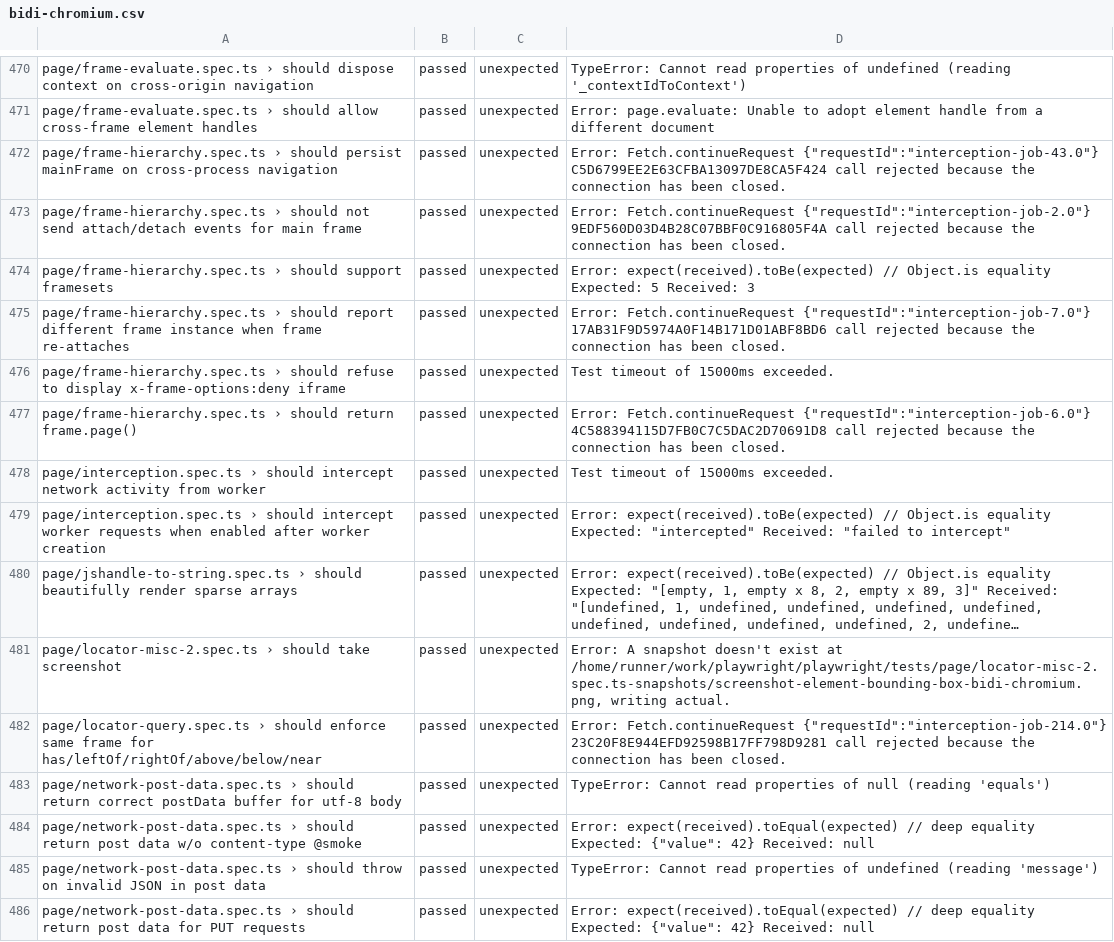
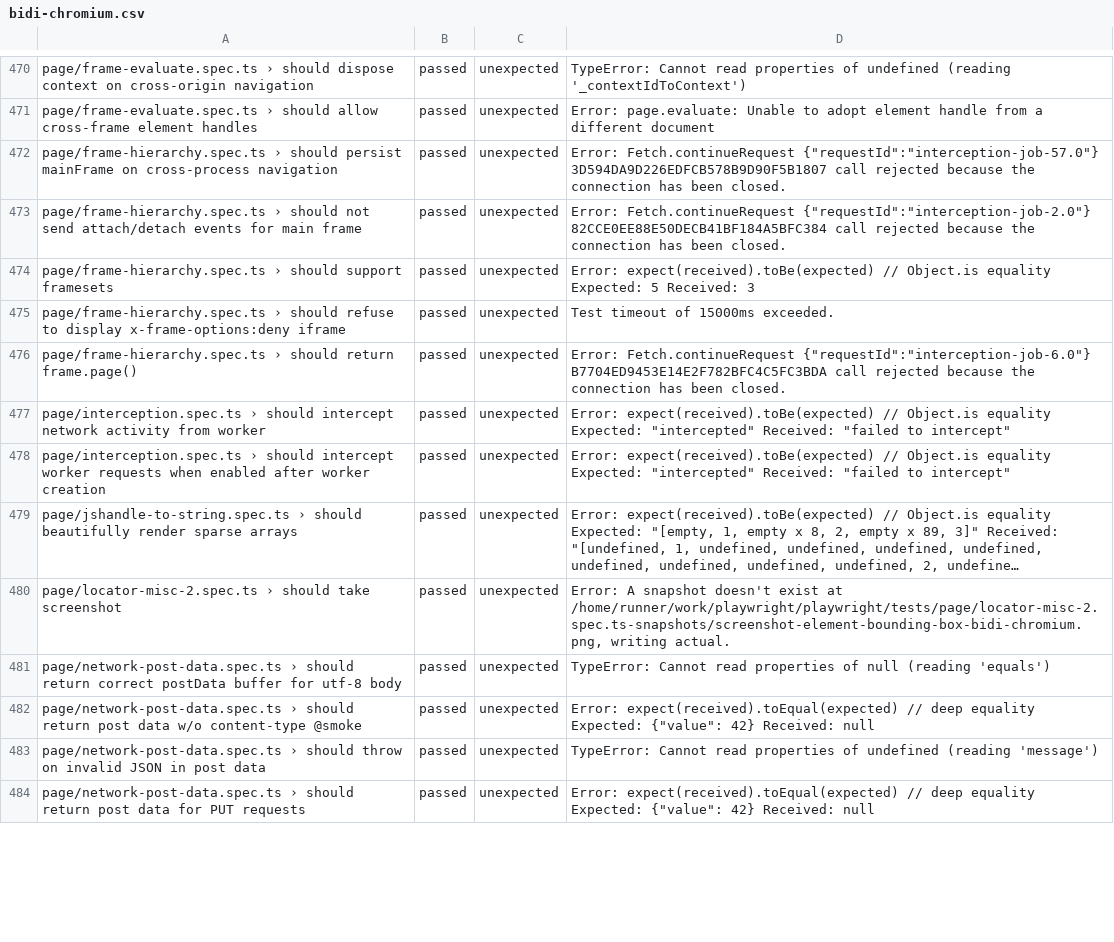
Before and after one commit to microsoft/playwright, a CSV file: bidi-chromium.csv, drawn as a sheet; only a part is shown, gaps mark what is left out; long unchanged cells end in …; removed rows and columns are numbered as before the commit, all else as after; the diff covers the shown part only; the diff names each change by its address in the sheet, - before the commit and + after, or states it on an @@ line.

```diff
--- a/bidi-chromium.csv
+++ b/bidi-chromium.csv
-D472: Error: Fetch.continueRequest {"requestId":"interception-job-43.0"} C5D6799EE2E63CFBA13097DE8CA5F424 call rejected…
+D472: Error: Fetch.continueRequest {"requestId":"interception-job-57.0"} 3D594DA9D226EDFCB578B9D90F5B1807 call rejected…
-D473: …Fetch.continueRequest {"requestId":"interception-job-2.0"} 9EDF560D03D4B28C07BBF0C916805F4A call rejected…
+D473: …Fetch.continueRequest {"requestId":"interception-job-2.0"} 82CCE0EE88E50DECB41BF184A5BFC384 call rejected…
-row 475: page/frame-hierarchy.spec.ts › should report different frame instance when frame re-attaches | passed | unexpected | Error: Fetch.continueRequest {"requestId":"interception-job-7.0"} 17AB31F9D5974A0F14B171D01ABF8BD6 call rejected because the connection has been closed.
-D476: …Fetch.continueRequest {"requestId":"interception-job-6.0"} 4C588394115D7FB0C7C5DAC2D70691D8 call rejected…
+D476: …Fetch.continueRequest {"requestId":"interception-job-6.0"} B7704ED9453E14E2F782BFC4C5FC3BDA call rejected…
-D477: Test timeout of 15000ms exceeded.
+D477: Error: expect(received).toBe(expected) // Object.is equality Expected: "intercepted" Received: "failed to intercept"
-row 482: page/locator-query.spec.ts › should enforce same frame for has/leftOf/rightOf/above/below/near | passed | unexpected | Error: Fetch.continueRequest {"requestId":"interception-job-214.0"} 23C20F8E944EFD92598B17FF798D9281 call rejected because the connection has been closed.
```
Also changed, not shown: 11 added rows, 8 removed rows and 97 edited cells elsewhere in this file, moz-firefox-nightly.csv.
